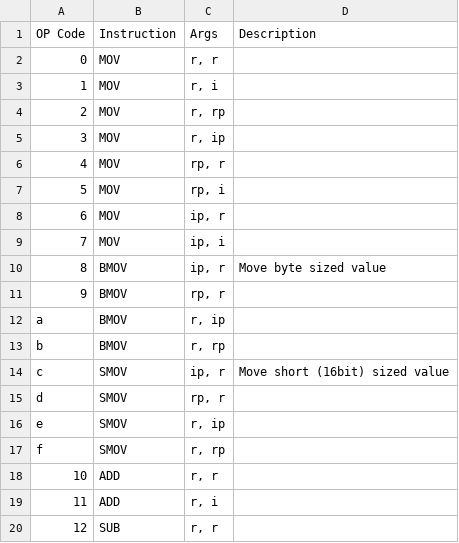
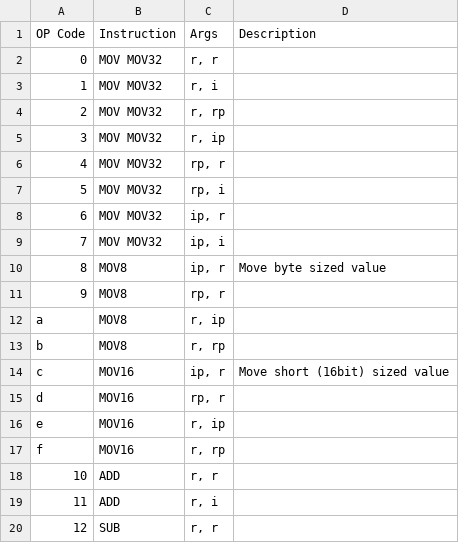
Before and after one commit to Serble/CatMachine, a CSV file: CatVM/Instructions.csv, drawn as a sheet; only a part is shown; the diff covers the shown part only; the diff names each change by its address in the sheet, - before the commit and + after, or states it on an @@ line.

```diff
--- a/CatVM/Instructions.csv
+++ b/CatVM/Instructions.csv
-B2:B9: MOV
+B2:B9: MOV MOV32
-B10:B13: BMOV
+B10:B13: MOV8
-B14:B17: SMOV
+B14:B17: MOV16
```
Also changed, not shown: 7 added rows, 1 removed row, 3 edited cells and row numbers in column A elsewhere in this file, 4 other files.
